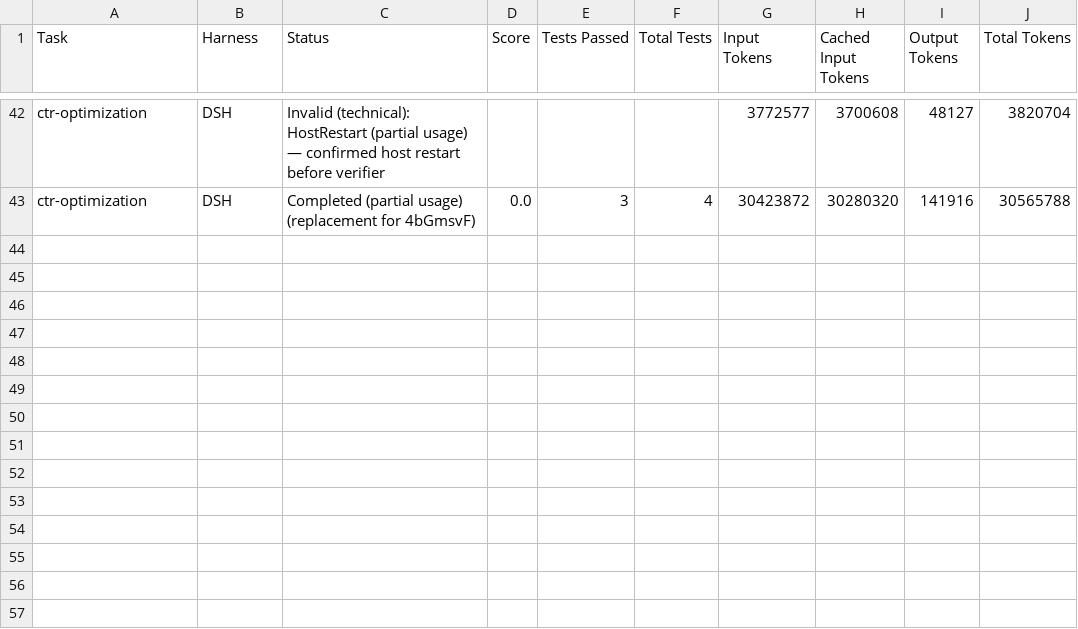
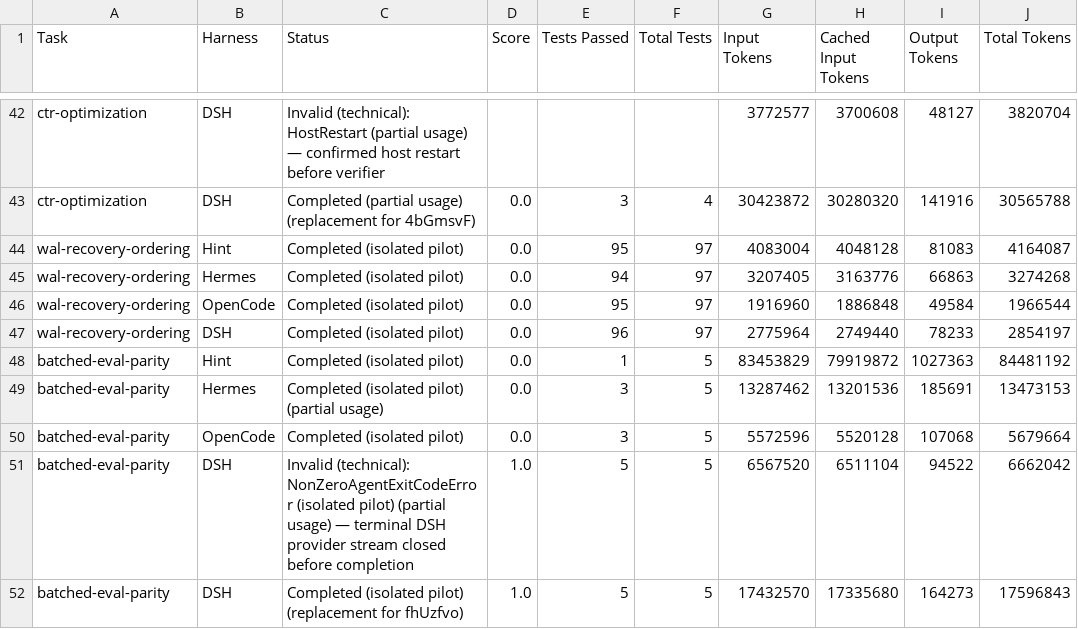
Before and after one commit to mrYush/hint, a CSV file: docs/benchmarks/terminal-bench-cpu-only-4.0.0/deepseek-paid-runs.csv, drawn as a sheet; only a part is shown, gaps mark what is left out.

Commit message:
deepseek paid

```diff
--- a/docs/benchmarks/terminal-bench-cpu-only-4.0.0/deepseek-paid-runs.csv
+++ b/docs/benchmarks/terminal-bench-cpu-only-4.0.0/deepseek-paid-runs.csv
@@ -43 +43,10 @@
 "ctr-optimization","DSH","Completed (partial usage) (replacement for 4bGmsvF)",0.0,3,4,30423872,30280320,141916,30565788
+"wal-recovery-ordering","Hint","Completed (isolated pilot)",0.0,95,97,4083004,4048128,81083,4164087
+"wal-recovery-ordering","Hermes","Completed (isolated pilot)",0.0,94,97,3207405,3163776,66863,3274268
+"wal-recovery-ordering","OpenCode","Completed (isolated pilot)",0.0,95,97,1916960,1886848,49584,1966544
+"wal-recovery-ordering","DSH","Completed (isolated pilot)",0.0,96,97,2775964,2749440,78233,2854197
+"batched-eval-parity","Hint","Completed (isolated pilot)",0.0,1,5,83453829,79919872,1027363,84481192
+"batched-eval-parity","Hermes","Completed (isolated pilot) (partial usage)",0.0,3,5,13287462,13201536,185691,13473153
+"batched-eval-parity","OpenCode","Completed (isolated pilot)",0.0,3,5,5572596,5520128,107068,5679664
+"batched-eval-parity","DSH","Invalid (technical): NonZeroAgentExitCodeError (isolated pilot) (partial usage) — terminal DSH provider stream closed before completion",1.0,5,5,6567520,6511104,94522,6662042
+"batched-eval-parity","DSH","Completed (isolated pilot) (replacement for fhUzfvo)",1.0,5,5,17432570,17335680,164273,17596843
```
